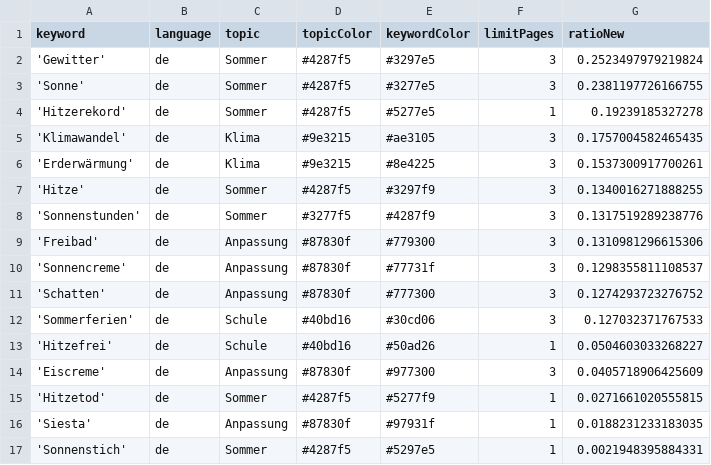
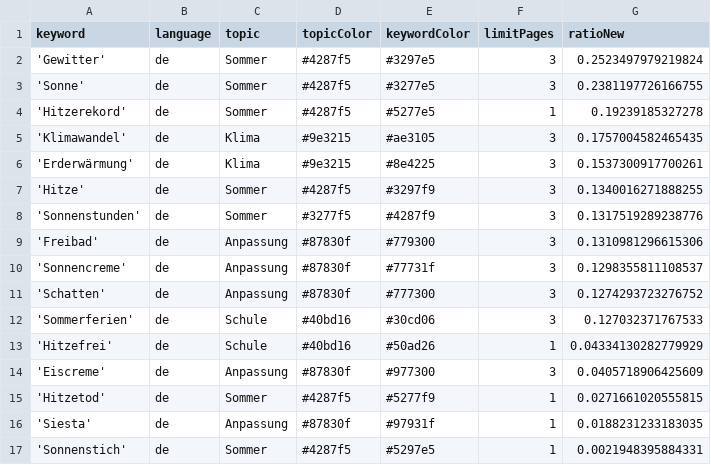
Before and after one commit to PhGeo-Word-Harvest/IceCreamIsComing, a CSV file: keywords.csv, drawn as a sheet.

Commit message:
Commit from GitHub Actions (harvest:0.0)

```diff
--- a/keywords.csv
+++ b/keywords.csv
@@ -12,3 +12,3 @@ keyword,language,topic,topicColor,keywordColor,limitPages,ratioNew
 'Sommerferien',de,Schule,#40bd16,#30cd06,3,0.127032371767533
-'Hitzefrei',de,Schule,#40bd16,#50ad26,1,0.0504603033268227
+'Hitzefrei',de,Schule,#40bd16,#50ad26,1,0.04334130282779929
 'Eiscreme',de,Anpassung,#87830f,#977300,3,0.0405718906425609
```
